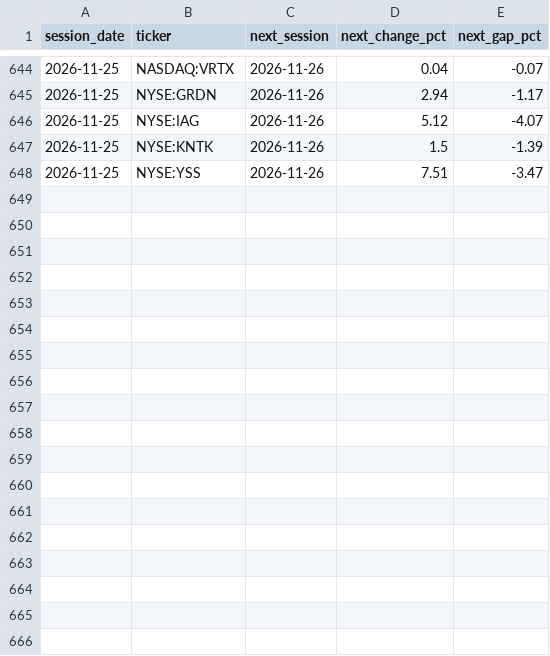
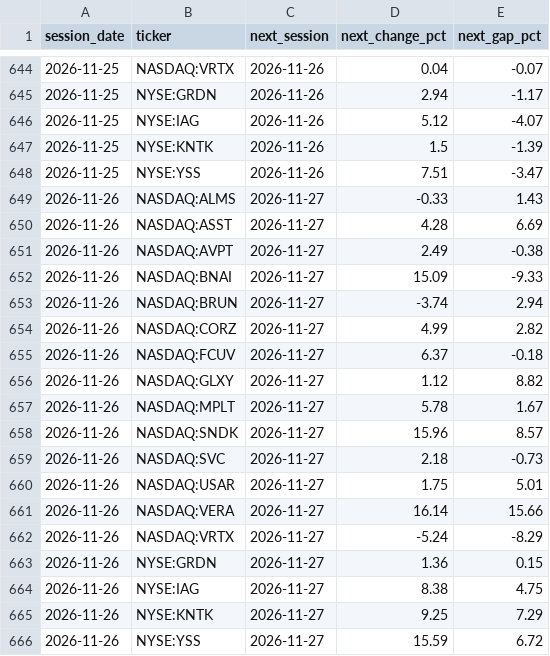
Before and after one commit to TheMrTBO/market-monitor, a CSV file: postmarket_next/2026/2026-11.csv, drawn as a sheet; only a part is shown, gaps mark what is left out.

```diff
--- a/postmarket_next/2026/2026-11.csv
+++ b/postmarket_next/2026/2026-11.csv
@@ -648 +648,19 @@ session_date,ticker,next_session,next_change_pct,next_gap_pct
 2026-11-25,NYSE:YSS,2026-11-26,7.51,-3.47
+2026-11-26,NASDAQ:ALMS,2026-11-27,-0.33,1.43
+2026-11-26,NASDAQ:ASST,2026-11-27,4.28,6.69
+2026-11-26,NASDAQ:AVPT,2026-11-27,2.49,-0.38
+2026-11-26,NASDAQ:BNAI,2026-11-27,15.09,-9.33
+2026-11-26,NASDAQ:BRUN,2026-11-27,-3.74,2.94
+2026-11-26,NASDAQ:CORZ,2026-11-27,4.99,2.82
+2026-11-26,NASDAQ:FCUV,2026-11-27,6.37,-0.18
+2026-11-26,NASDAQ:GLXY,2026-11-27,1.12,8.82
+2026-11-26,NASDAQ:MPLT,2026-11-27,5.78,1.67
+2026-11-26,NASDAQ:SNDK,2026-11-27,15.96,8.57
+2026-11-26,NASDAQ:SVC,2026-11-27,2.18,-0.73
+2026-11-26,NASDAQ:USAR,2026-11-27,1.75,5.01
+2026-11-26,NASDAQ:VERA,2026-11-27,16.14,15.66
+2026-11-26,NASDAQ:VRTX,2026-11-27,-5.24,-8.29
+2026-11-26,NYSE:GRDN,2026-11-27,1.36,0.15
+2026-11-26,NYSE:IAG,2026-11-27,8.38,4.75
+2026-11-26,NYSE:KNTK,2026-11-27,9.25,7.29
+2026-11-26,NYSE:YSS,2026-11-27,15.59,6.72
```
Also changed, not shown: 1 other file.
